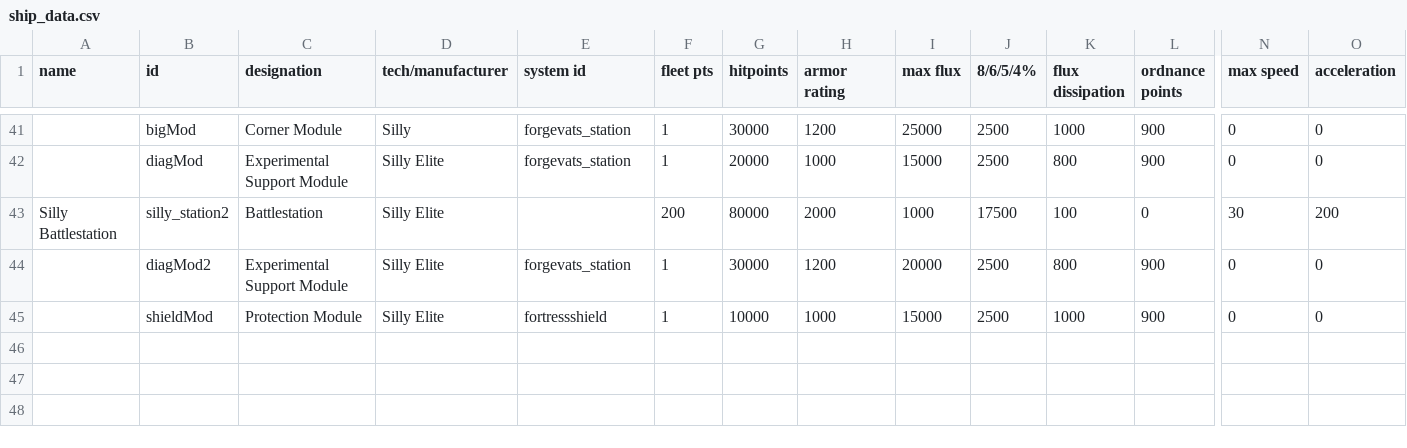
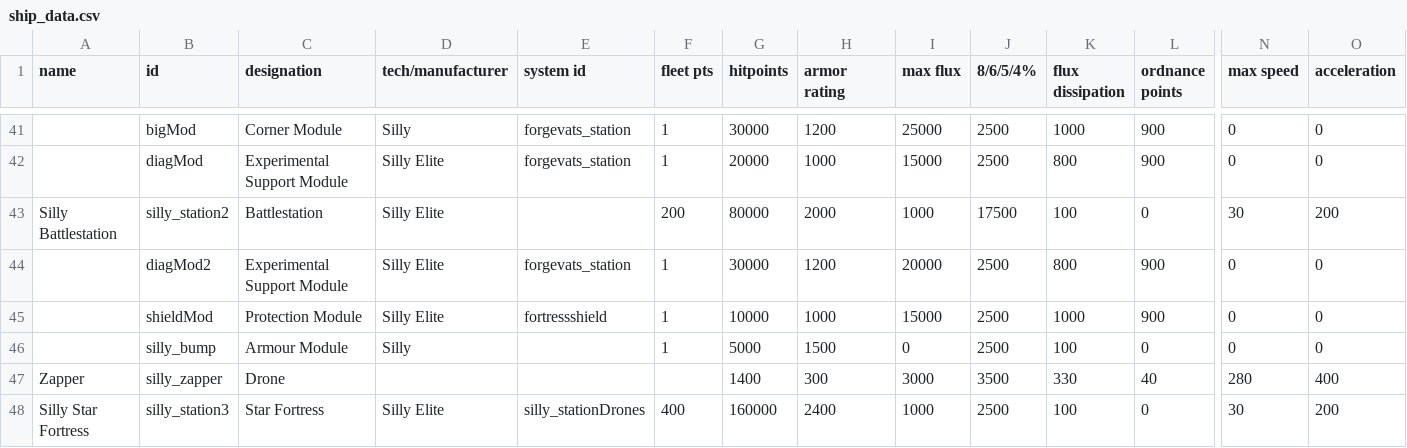
Before and after one commit to a-naranja/Silly-Mod, a CSV file: data/hulls/ship_data.csv, drawn as a sheet; only a part is shown, gaps mark what is left out; rows hold the shown columns only; the diff names each change by its address in the sheet, - before the commit and + after, or states it on an @@ line.

Commit message:
-Added Silly Bump -Added Silly Zapper -Added Silly Star Fortress ·Bumper is the armour module and Zapper is the drone that circles around
-Improved Star Stations sprites

```diff
--- a/data/hulls/ship_data.csv
+++ b/data/hulls/ship_data.csv
+row 46:  | silly_bump | Armour Module | Silly |  | 1 | 5000 | 1500 | 0 | 2500 | 100 | 0 | 0 | 0
+row 47: Zapper | silly_zapper | Drone |  |  |  | 1400 | 300 | 3000 | 3500 | 330 | 40 | 280 | 400
+row 48: Silly Star Fortress | silly_station3 | Star Fortress | Silly Elite | silly_stationDrones | 400 | 160000 | 2400 | 1000 | 2500 | 100 | 0 | 30 | 200
```
Also changed, not shown: data/campaign/industries.csv, data/shipsystems/ship_systems.csv, 25 other files.
